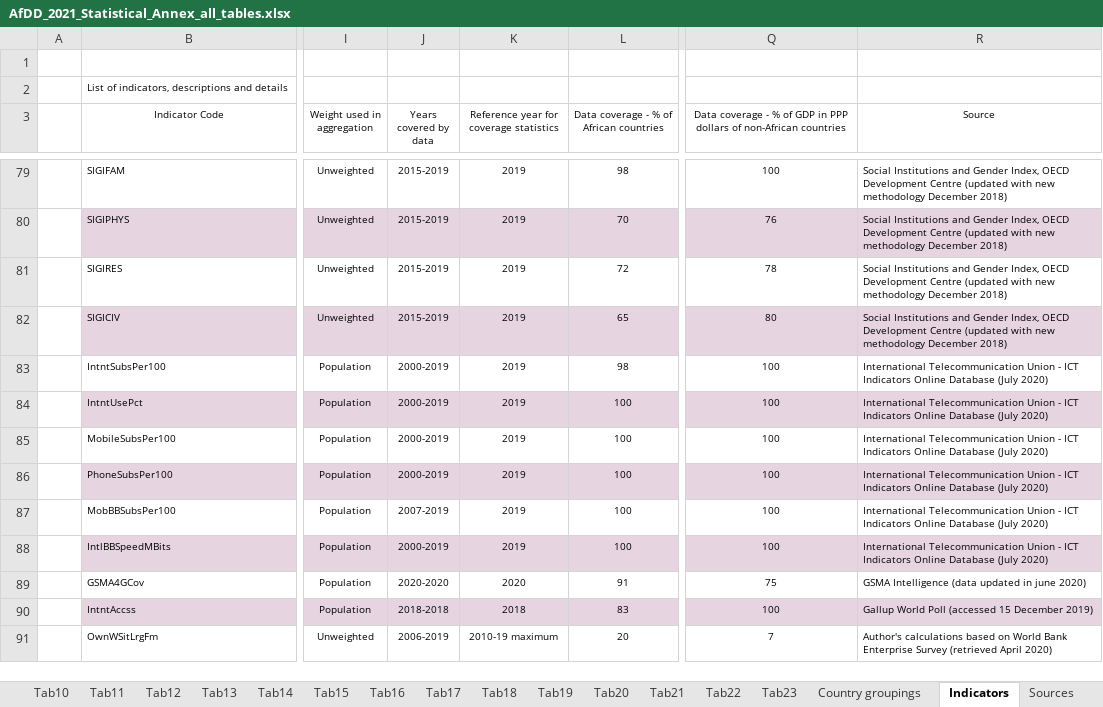
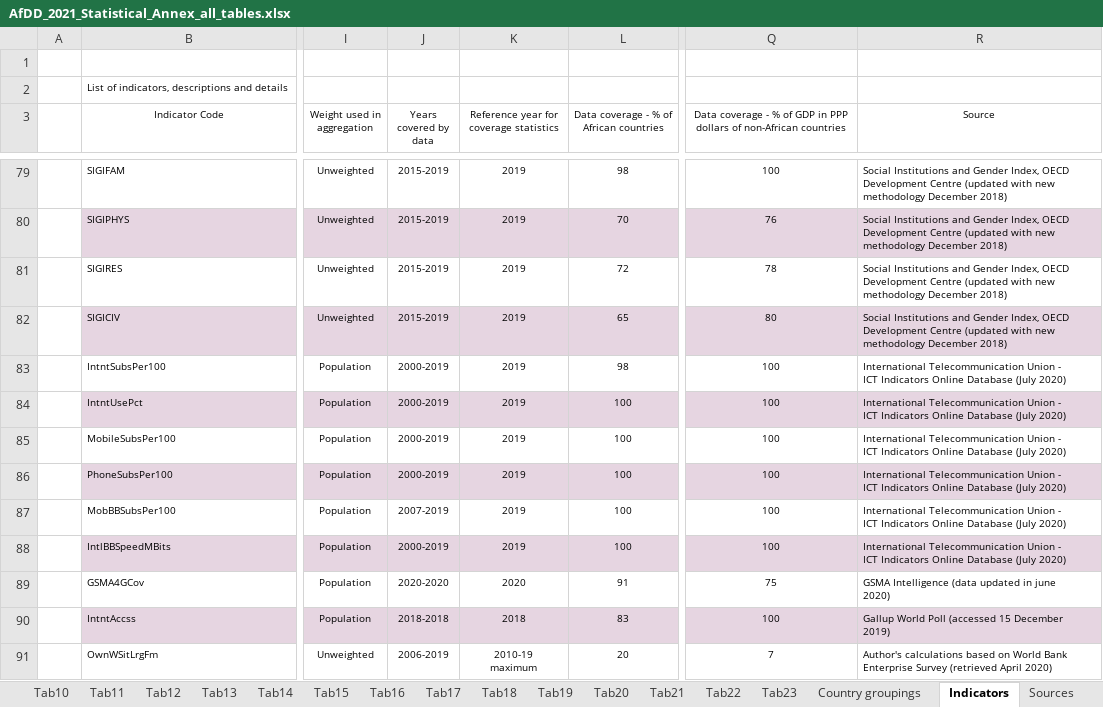
Before and after one commit to AfDDAnnex/AfDDDDAf2021, an Excel workbook: AfDD_2021_Statistical_Annex_all_tables.xlsx, sheet Indicators, drawn as a sheet; only a part is shown, gaps mark what is left out; values as stored, in another font and other column widths than the file's, no borders; table styles not drawn; ↵ is a line break in a cell; the diff covers the shown part only; the diff names each change by its address in the sheet, - before the commit and + after, or states it on an @@ line.

```diff
--- a/AfDD_2021_Statistical_Annex_all_tables.xlsx (sheet Indicators)
+++ b/AfDD_2021_Statistical_Annex_all_tables.xlsx (sheet Indicators)
-R79:R82 (Source): …December 2018)
+R79:R82 (Source): …December 2018)
-R83:R88 (Source): …(July 2020)
+R83:R88 (Source): …(July 2020)
-R89 (Source): GSMA Intelligence (data updated in june 2020)
+R89 (Source): GSMA Intelligence (data updated in june ↵ 2020)
-R90 (Source): Gallup World Poll (accessed 15 December 2019)
+R90 (Source): Gallup World Poll (accessed 15 December ↵ 2019)
-K91: 2010-19 maximum
+K91: 2010-19 ↵ maximum
-R91 (Source): …April 2020)
+R91 (Source): …April 2020)
```
Also changed, not shown: 336 edited cells elsewhere in this sheet, sheet Tab23, sheet Tab20.
